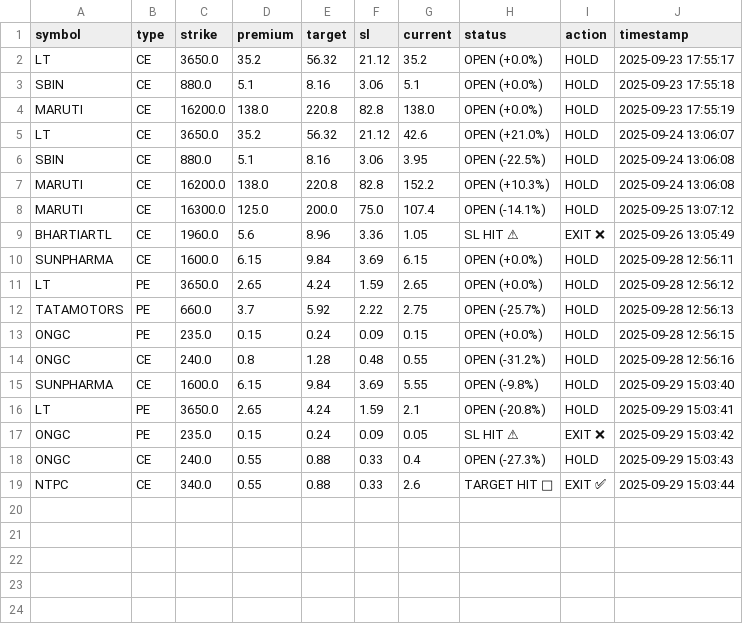
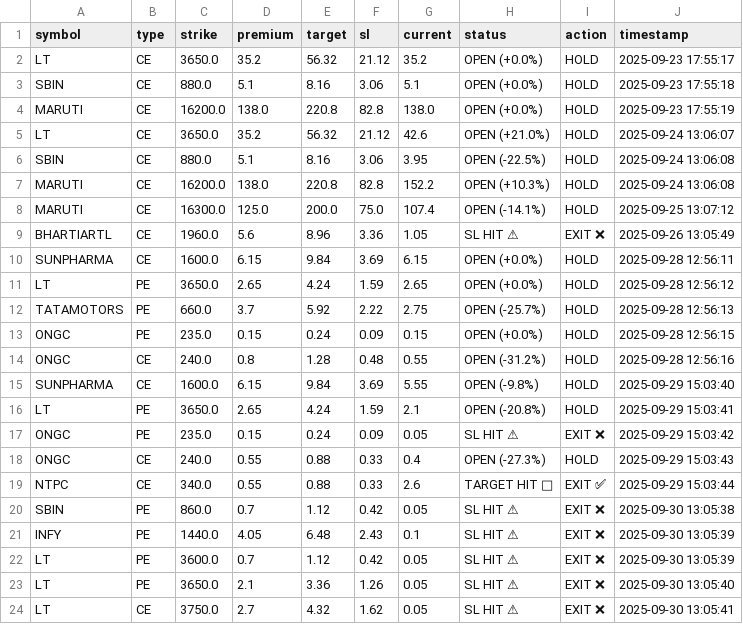
Before and after one commit to Vishalsnw/NIFTY_OPTIONS, a CSV file: all_history.csv, drawn as a sheet; the diff names each change by its address in the sheet, - before the commit and + after, or states it on an @@ line.

```diff
--- a/all_history.csv
+++ b/all_history.csv
+row 20: SBIN | PE | 860.0 | 0.7 | 1.12 | 0.42 | 0.05 | SL HIT ⚠ | EXIT ❌ | 2025-09-30 13:05:38
+row 21: INFY | PE | 1440.0 | 4.05 | 6.48 | 2.43 | 0.1 | SL HIT ⚠ | EXIT ❌ | 2025-09-30 13:05:39
+row 22: LT | PE | 3600.0 | 0.7 | 1.12 | 0.42 | 0.05 | SL HIT ⚠ | EXIT ❌ | 2025-09-30 13:05:39
+row 23: LT | PE | 3650.0 | 2.1 | 3.36 | 1.26 | 0.05 | SL HIT ⚠ | EXIT ❌ | 2025-09-30 13:05:40
+row 24: LT | CE | 3750.0 | 2.7 | 4.32 | 1.62 | 0.05 | SL HIT ⚠ | EXIT ❌ | 2025-09-30 13:05:41
```
